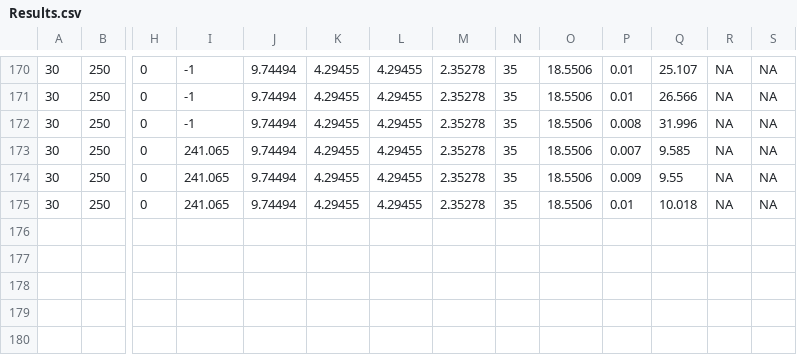
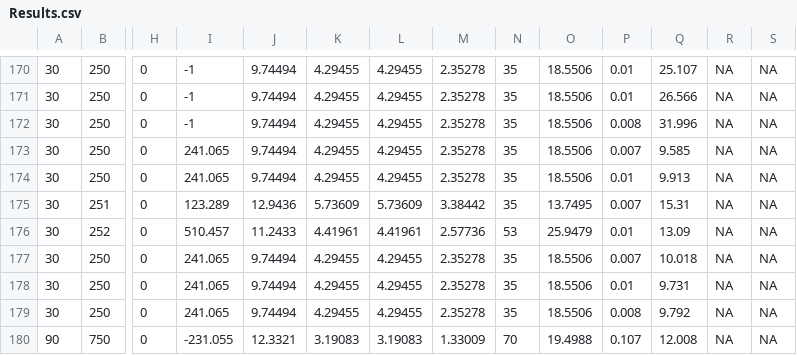
Before and after one commit to amirhmirzayi/NPVSimpleFinal, a CSV file: Results.csv, drawn as a sheet; only a part is shown, gaps mark what is left out; addresses are those after the commit; rows hold the shown columns only; the diff names each change by its address in the sheet, - before the commit and + after, or states it on an @@ line.

```diff
--- a/Results.csv
+++ b/Results.csv
-P174: 0.009
+P174: 0.01
-Q174: 9.55
+Q174: 9.913
+row 175: 30 | 251 | 0 | 123.289 | 12.9436 | 5.73609 | 5.73609 | 3.38442 | 35 | 13.7495 | 0.007 | 15.31 | NA | NA
+row 176: 30 | 252 | 0 | 510.457 | 11.2433 | 4.41961 | 4.41961 | 2.57736 | 53 | 25.9479 | 0.01 | 13.09 | NA | NA
-P177: 0.01
+P177: 0.007
+row 178: 30 | 250 | 0 | 241.065 | 9.74494 | 4.29455 | 4.29455 | 2.35278 | 35 | 18.5506 | 0.01 | 9.731 | NA | NA
+row 179: 30 | 250 | 0 | 241.065 | 9.74494 | 4.29455 | 4.29455 | 2.35278 | 35 | 18.5506 | 0.008 | 9.792 | NA | NA
+row 180: 90 | 750 | 0 | -231.055 | 12.3321 | 3.19083 | 3.19083 | 1.33009 | 70 | 19.4988 | 0.107 | 12.008 | NA | NA
```
Also changed, not shown: 2 other files.
